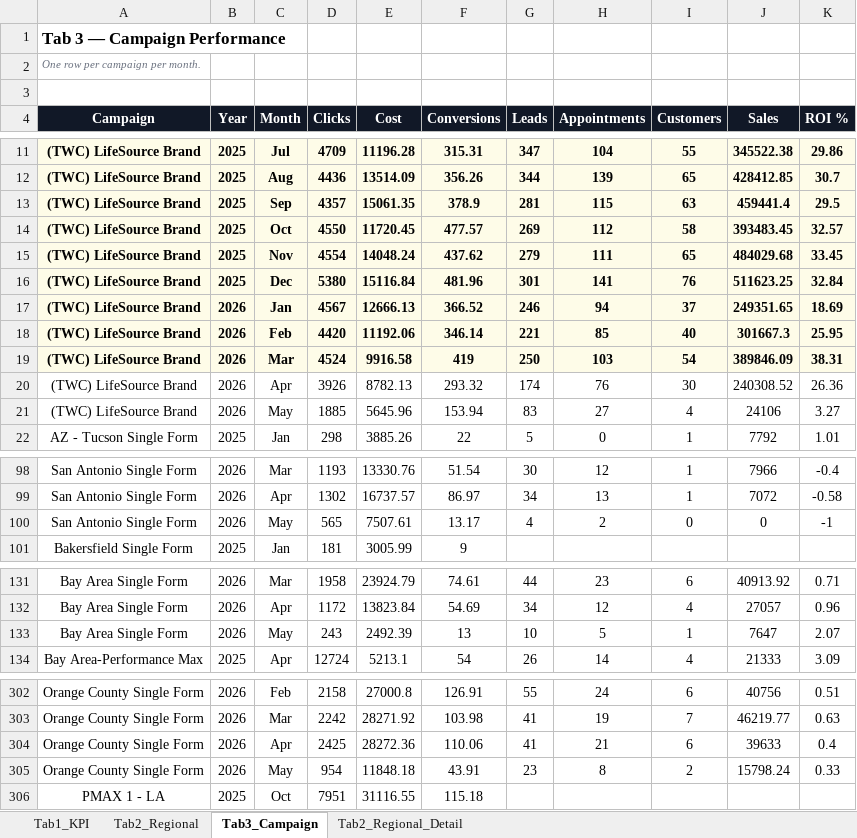
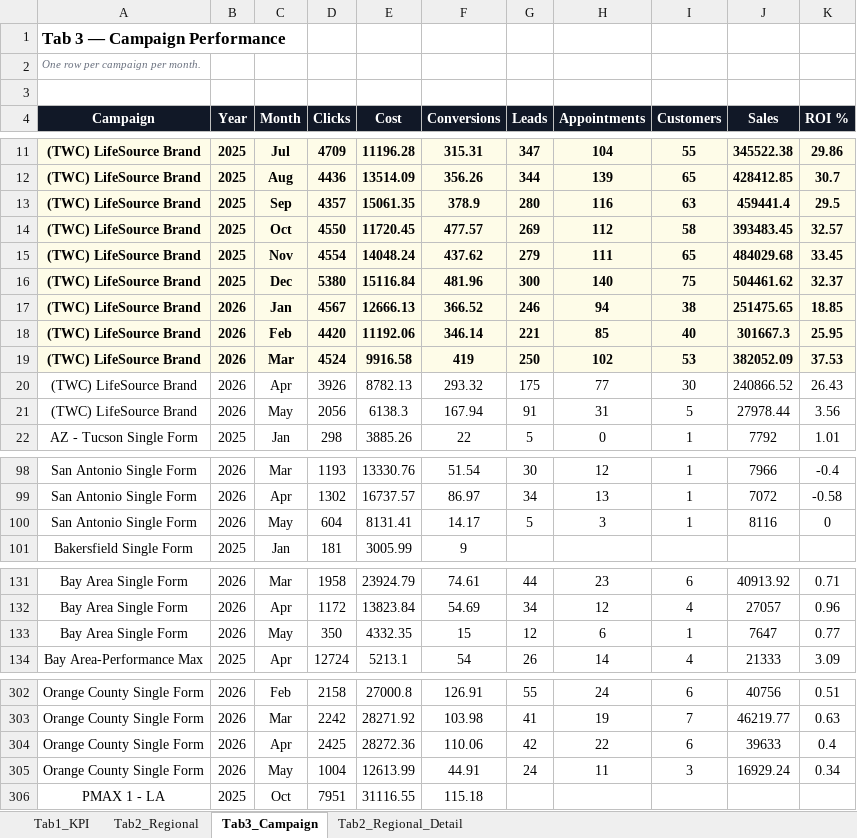
Before and after one commit to panpanlsw-ops/Google-Dashboard, an Excel workbook: dashboard_data.xlsx, sheet Tab3_Campaign, drawn as a sheet; only a part is shown, gaps mark what is left out; values as stored, in another font and other column widths than the file's, no borders; removed rows and columns are numbered as before the commit, all else as after; the diff covers the shown part only; the diff names each change by its address in the sheet, - before the commit and + after, or states it on an @@ line.

```diff
--- a/dashboard_data.xlsx (sheet Tab3_Campaign)
+++ b/dashboard_data.xlsx (sheet Tab3_Campaign)
-G13 (Leads): 281
+G13 (Leads): 280
-H13 (Appointments): 115
+H13 (Appointments): 116
-G16 (Leads): 301
+G16 (Leads): 300
-H16 (Appointments): 141
+H16 (Appointments): 140
-I16 (Customers): 76
+I16 (Customers): 75
-J16 (Sales): 511623.25
+J16 (Sales): 504461.62
-K16 (ROI %): 32.84
+K16 (ROI %): 32.37
-I17 (Customers): 37
+I17 (Customers): 38
-J17 (Sales): 249351.65
+J17 (Sales): 251475.65
-K17 (ROI %): 18.69
+K17 (ROI %): 18.85
-H19 (Appointments): 103
+H19 (Appointments): 102
-I19 (Customers): 54
+I19 (Customers): 53
-J19 (Sales): 389846.09
+J19 (Sales): 382052.09
-K19 (ROI %): 38.31
+K19 (ROI %): 37.53
-G20 (Leads): 174
+G20 (Leads): 175
-H20 (Appointments): 76
+H20 (Appointments): 77
-J20 (Sales): 240308.52
+J20 (Sales): 240866.52
-K20 (ROI %): 26.36
+K20 (ROI %): 26.43
-row 21: (TWC) LifeSource Brand | 2026 | May | 1885 | 5645.96 | 153.94 | 83 | 27 | 4 | 24106 | 3.27
+row 21: (TWC) LifeSource Brand | 2026 | May | 2056 | 6138.3 | 167.94 | 91 | 31 | 5 | 27978.44 | 3.56
-row 100: San Antonio Single Form | 2026 | May | 565 | 7507.61 | 13.17 | 4 | 2 | 0 | 0 | -1
+row 100: San Antonio Single Form | 2026 | May | 604 | 8131.41 | 14.17 | 5 | 3 | 1 | 8116 | 0
-D133 (Clicks): 243
+D133 (Clicks): 350
-E133 (Cost): 2492.39
+E133 (Cost): 4332.35
-F133 (Conversions): 13
+F133 (Conversions): 15
-G133 (Leads): 10
+G133 (Leads): 12
-H133 (Appointments): 5
+H133 (Appointments): 6
-K133 (ROI %): 2.07
+K133 (ROI %): 0.77
-G304 (Leads): 41
+G304 (Leads): 42
-H304 (Appointments): 21
+H304 (Appointments): 22
-row 305: Orange County Single Form | 2026 | May | 954 | 11848.18 | 43.91 | 23 | 8 | 2 | 15798.24 | 0.33
+row 305: Orange County Single Form | 2026 | May | 1004 | 12613.99 | 44.91 | 24 | 11 | 3 | 16929.24 | 0.34
```
Also changed, not shown: 1 added row, 1 removed row and 98 edited cells elsewhere in this sheet, sheet Tab1_KPI, sheet Tab2_Regional, sheet Tab2_Regional_Detail.
